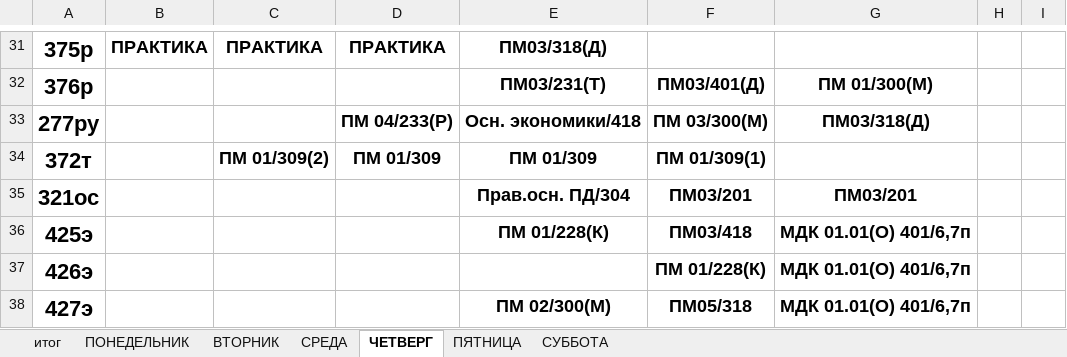
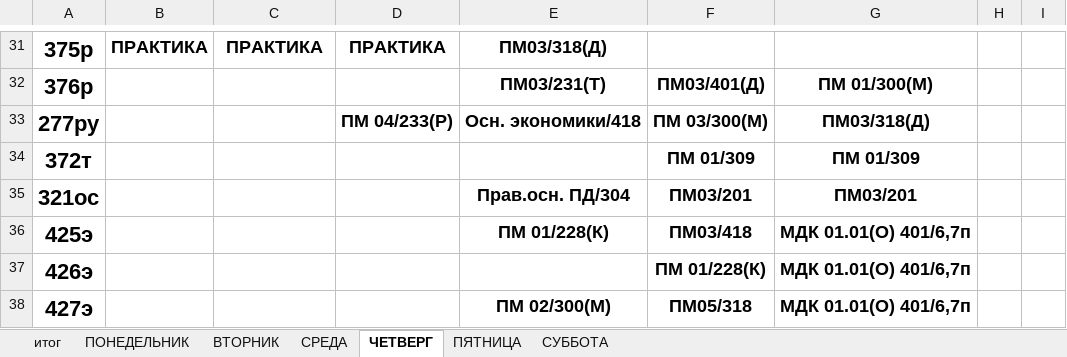
Before and after one commit to colderuopen-art/raspisanie, an Excel workbook: Расписание.xlsx, sheet ЧЕТВЕРГ, drawn as a sheet; only a part is shown, gaps mark what is left out; values as stored, in another font and other column widths than the file's, no borders; charts and pictures not drawn; the diff covers the shown part only; the diff names each change by its address in the sheet, - before the commit and + after, or states it on an @@ line.

```diff
--- a/Расписание.xlsx (sheet ЧЕТВЕРГ)
+++ b/Расписание.xlsx (sheet ЧЕТВЕРГ)
-C34: ПМ 01/309(2)
+C34: (empty)
-D34: ПМ 01/309
+D34: (empty)
-E34: ПМ 01/309
+E34: (empty)
-F34: ПМ 01/309(1)
+F34: ПМ 01/309
-G34: (empty)
+G34: ПМ 01/309
```
Also changed, not shown: 7 edited cells elsewhere in this sheet, sheet итог, sheet СУББОТА, sheet ПЯТНИЦА, sheet СРЕДА, formulas that keep their value, charts or pictures.
